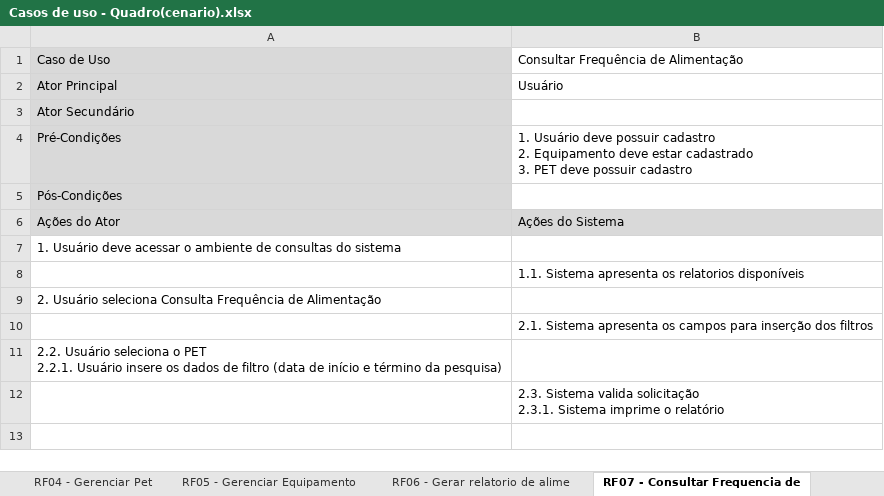
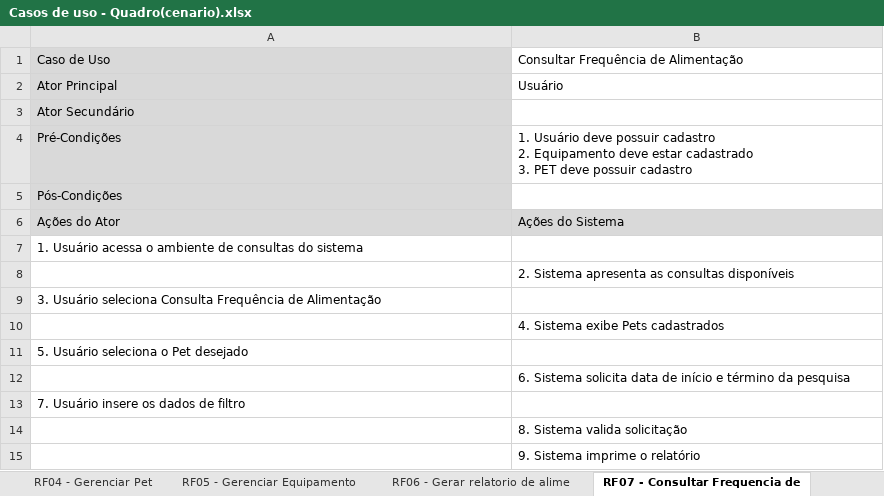
Before and after one commit to leandrocscruz/ES2N_Capivara_Empacada, an Excel workbook: Arquivo/Casos de Uso/Casos de uso - Quadro(cenario).xlsx, sheet RF07 - Consultar Frequencia de, drawn as a sheet; values as stored, in another font and other column widths than the file's, no borders; ↵ is a line break in a cell; the diff names each change by its address in the sheet, - before the commit and + after, or states it on an @@ line.

```diff
--- a/Arquivo/Casos de Uso/Casos de uso - Quadro(cenario).xlsx (sheet RF07 - Consultar Frequencia de)
+++ b/Arquivo/Casos de Uso/Casos de uso - Quadro(cenario).xlsx (sheet RF07 - Consultar Frequencia de)
-A7: 1. Usuário deve acessar o ambiente…
+A7: 1. Usuário acessa o ambiente…
-B8: 1.1. Sistema apresenta os relatorios disponíveis
+B8: 2. Sistema apresenta as consultas disponíveis
-A9: 2. Usuário seleciona…
+A9: 3. Usuário seleciona…
-B10: 2.1. Sistema apresenta os campos para inserção dos filtros
+B10: 4. Sistema exibe Pets cadastrados
-A11: 2.2. Usuário seleciona o PET ↵ 2.2.1. Usuário insere os dados de filtro (data de início e término da pesquisa)
+A11: 5. Usuário seleciona o Pet desejado
-B12: 2.3. Sistema valida solicitação ↵ 2.3.1. Sistema imprime o relatório
+B12: 6. Sistema solicita data de início e término da pesquisa
+row 13: 7. Usuário insere os dados de filtro
+row 14:  | 8. Sistema valida solicitação
+row 15:  | 9. Sistema imprime o relatório
```
Also changed, not shown: sheet RF05 - Gerenciar Equipamento, sheet RF04 - Gerenciar Pet, sheet RF06 - Gerar relatorio de alime, sheet RF09 - Liberar Alimentação, sheet RF08 - Mostrar Gráfico Alimenta, sheet RF10 - Agendar Alimentação, 3 more sheets, 3 other files.
